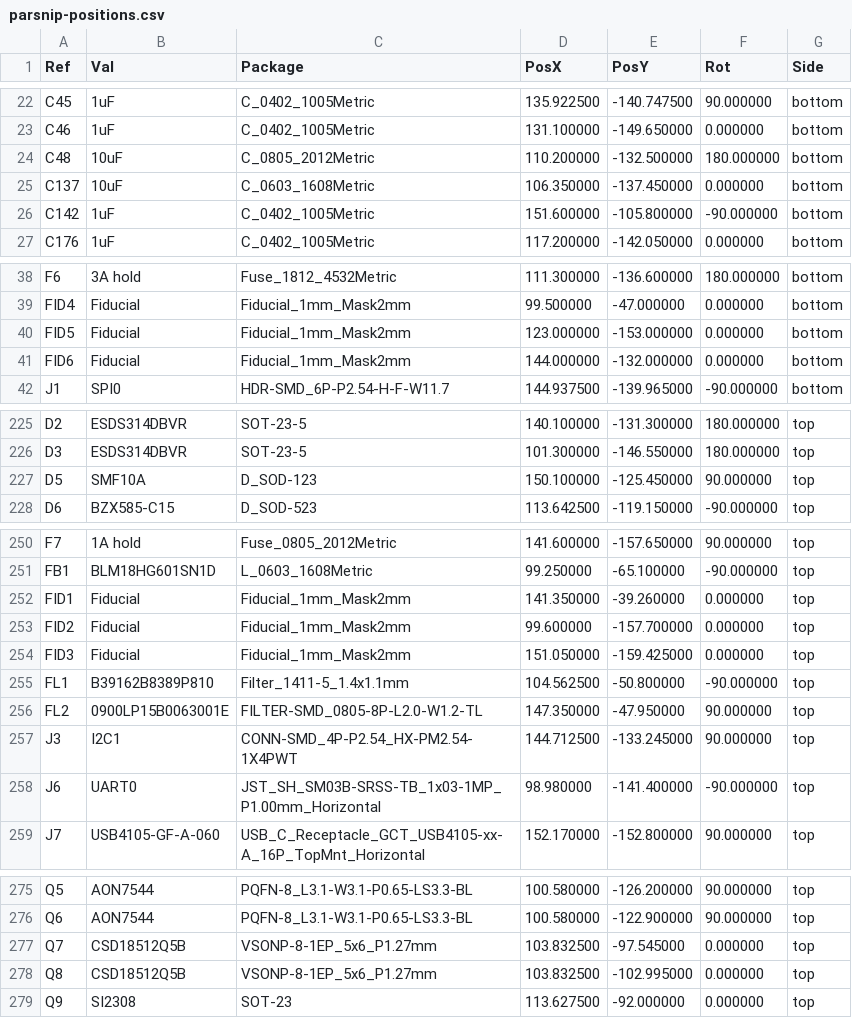
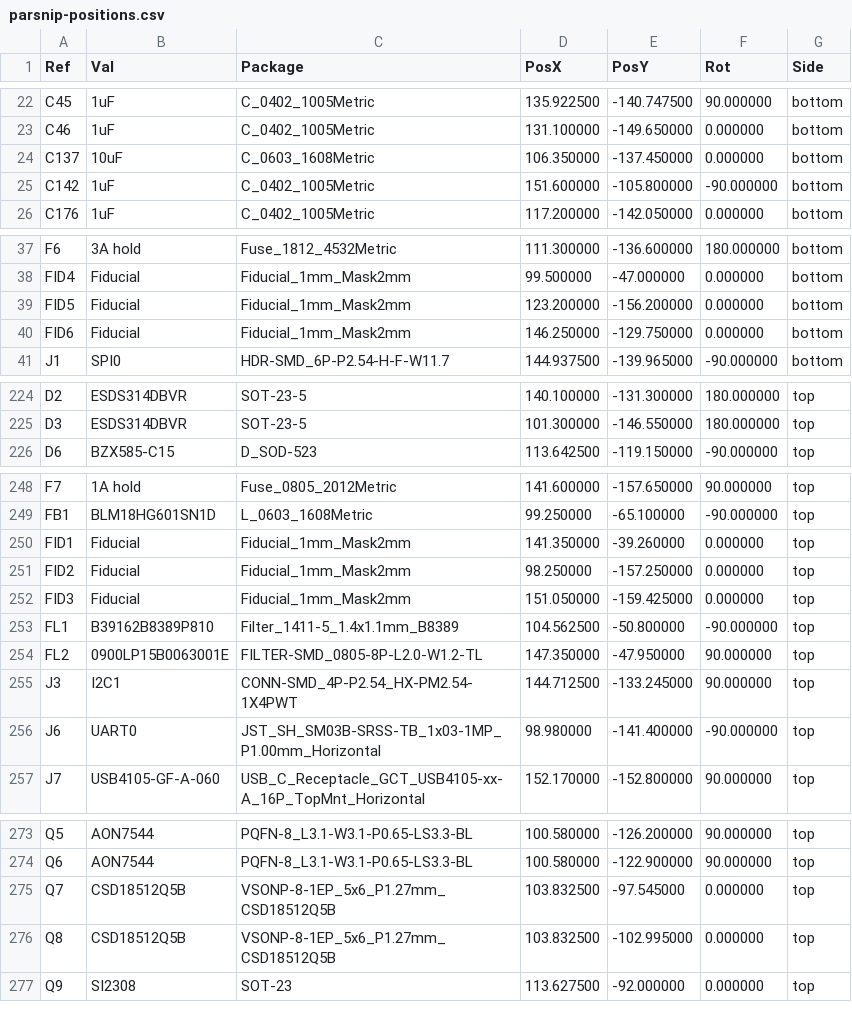
Before and after one commit to LimesKey/parsnip-node, a CSV file: production/parsnip-positions.csv, drawn as a sheet; only a part is shown, gaps mark what is left out; the diff covers the shown part only.

```diff
--- a/production/parsnip-positions.csv
+++ b/production/parsnip-positions.csv
@@ -23,3 +23,2 @@ Ref,Val,Package,PosX,PosY,Rot,Side
 "C46","1uF","C_0402_1005Metric",131.100000,-149.650000,0.000000,bottom
-"C48","10uF","C_0805_2012Metric",110.200000,-132.500000,180.000000,bottom
 "C137","10uF","C_0603_1608Metric",106.350000,-137.450000,0.000000,bottom
@@ -39,4 +38,4 @@ Ref,Val,Package,PosX,PosY,Rot,Side
 "FID4","Fiducial","Fiducial_1mm_Mask2mm",99.500000,-47.000000,0.000000,bottom
-"FID5","Fiducial","Fiducial_1mm_Mask2mm",123.000000,-153.000000,0.000000,bottom
-"FID6","Fiducial","Fiducial_1mm_Mask2mm",144.000000,-132.000000,0.000000,bottom
+"FID5","Fiducial","Fiducial_1mm_Mask2mm",123.200000,-156.200000,0.000000,bottom
+"FID6","Fiducial","Fiducial_1mm_Mask2mm",146.250000,-129.750000,0.000000,bottom
 "J1","SPI0","HDR-SMD_6P-P2.54-H-F-W11.7",144.937500,-139.965000,-90.000000,bottom
@@ -226,3 +225,2 @@ Ref,Val,Package,PosX,PosY,Rot,Side
 "D3","ESDS314DBVR","SOT-23-5",101.300000,-146.550000,180.000000,top
-"D5","SMF10A","D_SOD-123",150.100000,-125.450000,90.000000,top
 "D6","BZX585-C15","D_SOD-523",113.642500,-119.150000,-90.000000,top
@@ -252,5 +250,5 @@ Ref,Val,Package,PosX,PosY,Rot,Side
 "FID1","Fiducial","Fiducial_1mm_Mask2mm",141.350000,-39.260000,0.000000,top
-"FID2","Fiducial","Fiducial_1mm_Mask2mm",99.600000,-157.700000,0.000000,top
+"FID2","Fiducial","Fiducial_1mm_Mask2mm",98.250000,-157.250000,0.000000,top
 "FID3","Fiducial","Fiducial_1mm_Mask2mm",151.050000,-159.425000,0.000000,top
-"FL1","B39162B8389P810","Filter_1411-5_1.4x1.1mm",104.562500,-50.800000,-90.000000,top
+"FL1","B39162B8389P810","Filter_1411-5_1.4x1.1mm_B8389",104.562500,-50.800000,-90.000000,top
 "FL2","0900LP15B0063001E","FILTER-SMD_0805-8P-L2.0-W1.2-TL",147.350000,-47.950000,90.000000,top
@@ -276,4 +274,4 @@ Ref,Val,Package,PosX,PosY,Rot,Side
 "Q6","AON7544","PQFN-8_L3.1-W3.1-P0.65-LS3.3-BL",100.580000,-122.900000,90.000000,top
-"Q7","CSD18512Q5B","VSONP-8-1EP_5x6_P1.27mm",103.832500,-97.545000,0.000000,top
-"Q8","CSD18512Q5B","VSONP-8-1EP_5x6_P1.27mm",103.832500,-102.995000,0.000000,top
+"Q7","CSD18512Q5B","VSONP-8-1EP_5x6_P1.27mm_CSD18512Q5B",103.832500,-97.545000,0.000000,top
+"Q8","CSD18512Q5B","VSONP-8-1EP_5x6_P1.27mm_CSD18512Q5B",103.832500,-102.995000,0.000000,top
 "Q9","SI2308","SOT-23",113.627500,-92.000000,0.000000,top
```
Also changed, not shown: 3 edited cells elsewhere in this file, production/parsnip-bom.csv, 21 other files.
